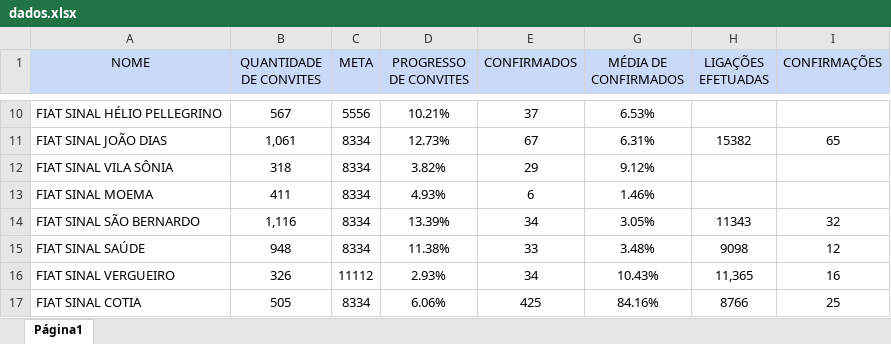
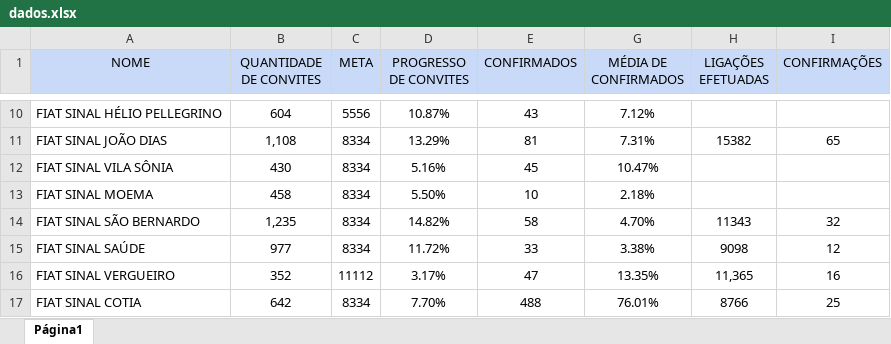
Before and after one commit to hiagoalex/Dashobard, an Excel workbook: data/dados.xlsx, sheet Página1, drawn as a sheet; only a part is shown, gaps mark what is left out; values as stored, in another font and other column widths than the file's, no borders; charts and pictures not drawn; the diff covers the shown part only; the diff names each change by its address in the sheet, - before the commit and + after, or states it on an @@ line.

```diff
--- a/data/dados.xlsx (sheet Página1)
+++ b/data/dados.xlsx (sheet Página1)
-B10 (QUANTIDADE DE CONVITES): 567
+B10 (QUANTIDADE DE CONVITES): 604
-D10 (PROGRESSO DE CONVITES): 10.21%
+D10 (PROGRESSO DE CONVITES): 10.87%
-E10 (CONFIRMADOS): 37
+E10 (CONFIRMADOS): 43
-G10 (MÉDIA DE CONFIRMADOS): 6.53%
+G10 (MÉDIA DE CONFIRMADOS): 7.12%
-B11 (QUANTIDADE DE CONVITES): 1,061
+B11 (QUANTIDADE DE CONVITES): 1,108
-D11 (PROGRESSO DE CONVITES): 12.73%
+D11 (PROGRESSO DE CONVITES): 13.29%
-E11 (CONFIRMADOS): 67
+E11 (CONFIRMADOS): 81
-G11 (MÉDIA DE CONFIRMADOS): 6.31%
+G11 (MÉDIA DE CONFIRMADOS): 7.31%
-B12 (QUANTIDADE DE CONVITES): 318
+B12 (QUANTIDADE DE CONVITES): 430
-D12 (PROGRESSO DE CONVITES): 3.82%
+D12 (PROGRESSO DE CONVITES): 5.16%
-E12 (CONFIRMADOS): 29
+E12 (CONFIRMADOS): 45
-G12 (MÉDIA DE CONFIRMADOS): 9.12%
+G12 (MÉDIA DE CONFIRMADOS): 10.47%
-B13 (QUANTIDADE DE CONVITES): 411
+B13 (QUANTIDADE DE CONVITES): 458
-D13 (PROGRESSO DE CONVITES): 4.93%
+D13 (PROGRESSO DE CONVITES): 5.50%
-E13 (CONFIRMADOS): 6
+E13 (CONFIRMADOS): 10
-G13 (MÉDIA DE CONFIRMADOS): 1.46%
+G13 (MÉDIA DE CONFIRMADOS): 2.18%
-B14 (QUANTIDADE DE CONVITES): 1,116
+B14 (QUANTIDADE DE CONVITES): 1,235
-D14 (PROGRESSO DE CONVITES): 13.39%
+D14 (PROGRESSO DE CONVITES): 14.82%
-E14 (CONFIRMADOS): 34
+E14 (CONFIRMADOS): 58
-G14 (MÉDIA DE CONFIRMADOS): 3.05%
+G14 (MÉDIA DE CONFIRMADOS): 4.70%
-B15 (QUANTIDADE DE CONVITES): 948
+B15 (QUANTIDADE DE CONVITES): 977
-D15 (PROGRESSO DE CONVITES): 11.38%
+D15 (PROGRESSO DE CONVITES): 11.72%
-G15 (MÉDIA DE CONFIRMADOS): 3.48%
+G15 (MÉDIA DE CONFIRMADOS): 3.38%
-B16 (QUANTIDADE DE CONVITES): 326
+B16 (QUANTIDADE DE CONVITES): 352
-D16 (PROGRESSO DE CONVITES): 2.93%
+D16 (PROGRESSO DE CONVITES): 3.17%
-E16 (CONFIRMADOS): 34
+E16 (CONFIRMADOS): 47
-G16 (MÉDIA DE CONFIRMADOS): 10.43%
+G16 (MÉDIA DE CONFIRMADOS): 13.35%
-B17 (QUANTIDADE DE CONVITES): 505
+B17 (QUANTIDADE DE CONVITES): 642
-D17 (PROGRESSO DE CONVITES): 6.06%
+D17 (PROGRESSO DE CONVITES): 7.70%
-E17 (CONFIRMADOS): 425
+E17 (CONFIRMADOS): 488
-G17 (MÉDIA DE CONFIRMADOS): 84.16%
+G17 (MÉDIA DE CONFIRMADOS): 76.01%
```
Also changed, not shown: 216 edited cells elsewhere in this sheet.
